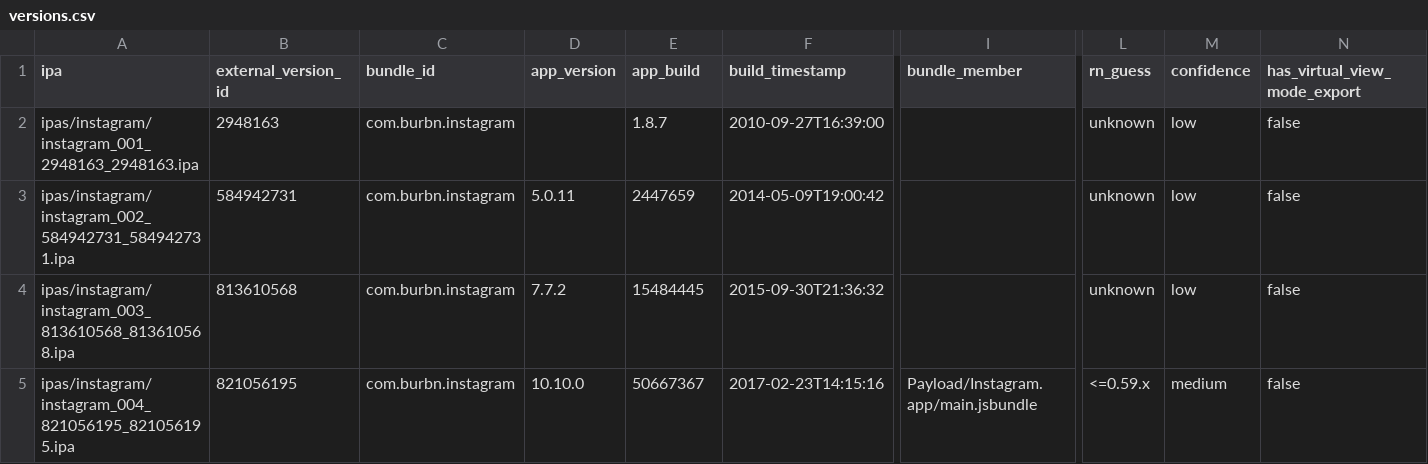
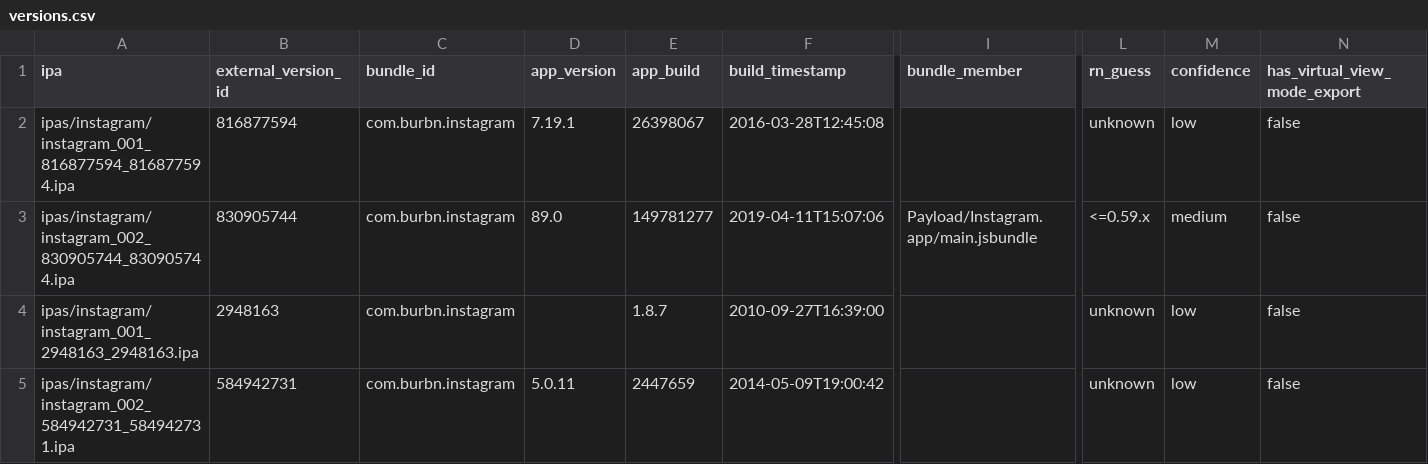
Before and after one commit to wowlocal/rn, a CSV file: reports/instagram/versions.csv, drawn as a sheet; only a part is shown, gaps mark what is left out; the shorter side is filled out with more unchanged rows; rows hold the shown columns only; the diff names each change by its address in the sheet, - before the commit and + after, or states it on an @@ line.

Commit message:
Refine Instagram RN boundary midpoints

```diff
--- a/reports/instagram/versions.csv
+++ b/reports/instagram/versions.csv
+row 2: ipas/instagram/instagram_001_816877594_816877594.ipa | 816877594 | com.burbn.instagram | 7.19.1 | 26398067 | 2016-03-28T12:45:08 |  | unknown | low | false
+row 3: ipas/instagram/instagram_002_830905744_830905744.ipa | 830905744 | com.burbn.instagram | 89.0 | 149781277 | 2019-04-11T15:07:06 | Payload/Instagram.app/main.jsbundle | <=0.59.x | medium | false
```
Also changed, not shown: reports/all-apps-rn-timeline.csv, reports/all-apps-rn-transitions.csv, 11 other files.
